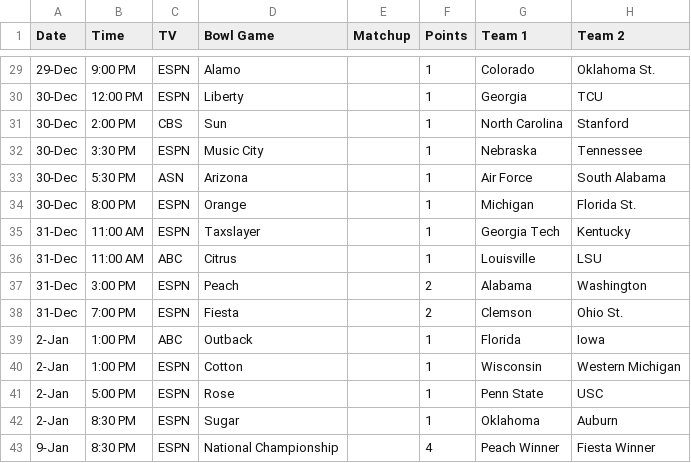
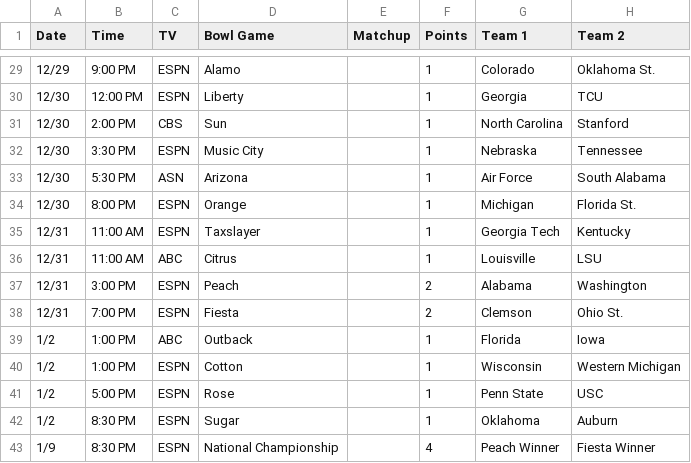
Before and after one commit to nclundell/bbchallenge-1.0, a CSV file: data.csv, drawn as a sheet; only a part is shown, gaps mark what is left out; the diff covers the shown part only; the diff names each change by its address in the sheet, - before the commit and + after, or states it on an @@ line.

Commit message:
Date correction

```diff
--- a/data.csv
+++ b/data.csv
-A29 (Date): 29-Dec
+A29 (Date): 12/29
-A30:A34 (Date): 30-Dec
+A30:A34 (Date): 12/30
-A35:A38 (Date): 31-Dec
+A35:A38 (Date): 12/31
-A39:A42 (Date): 2-Jan
+A39:A42 (Date): 1/2
-A43 (Date): 9-Jan
+A43 (Date): 1/9
```
Also changed, not shown: 27 edited cells elsewhere in this file.
